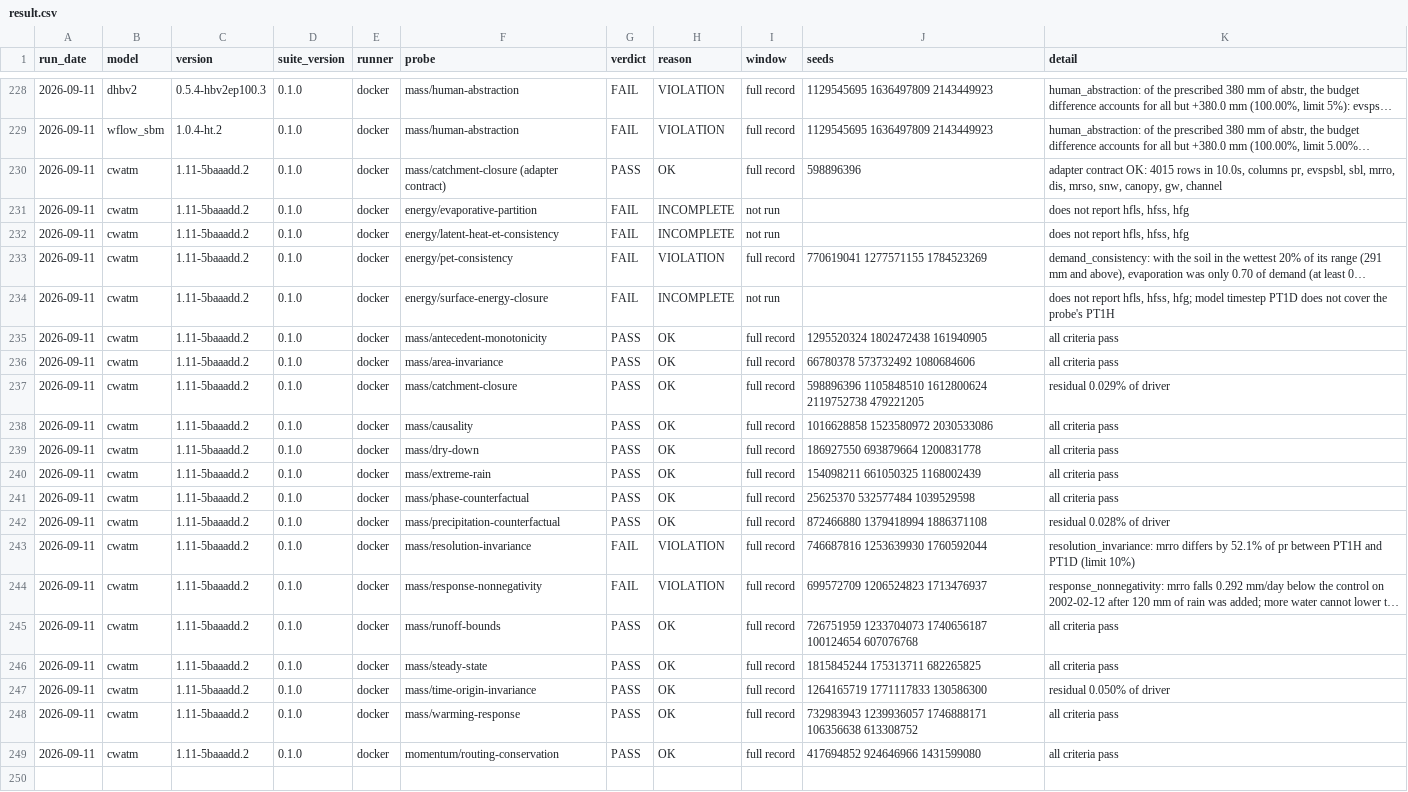
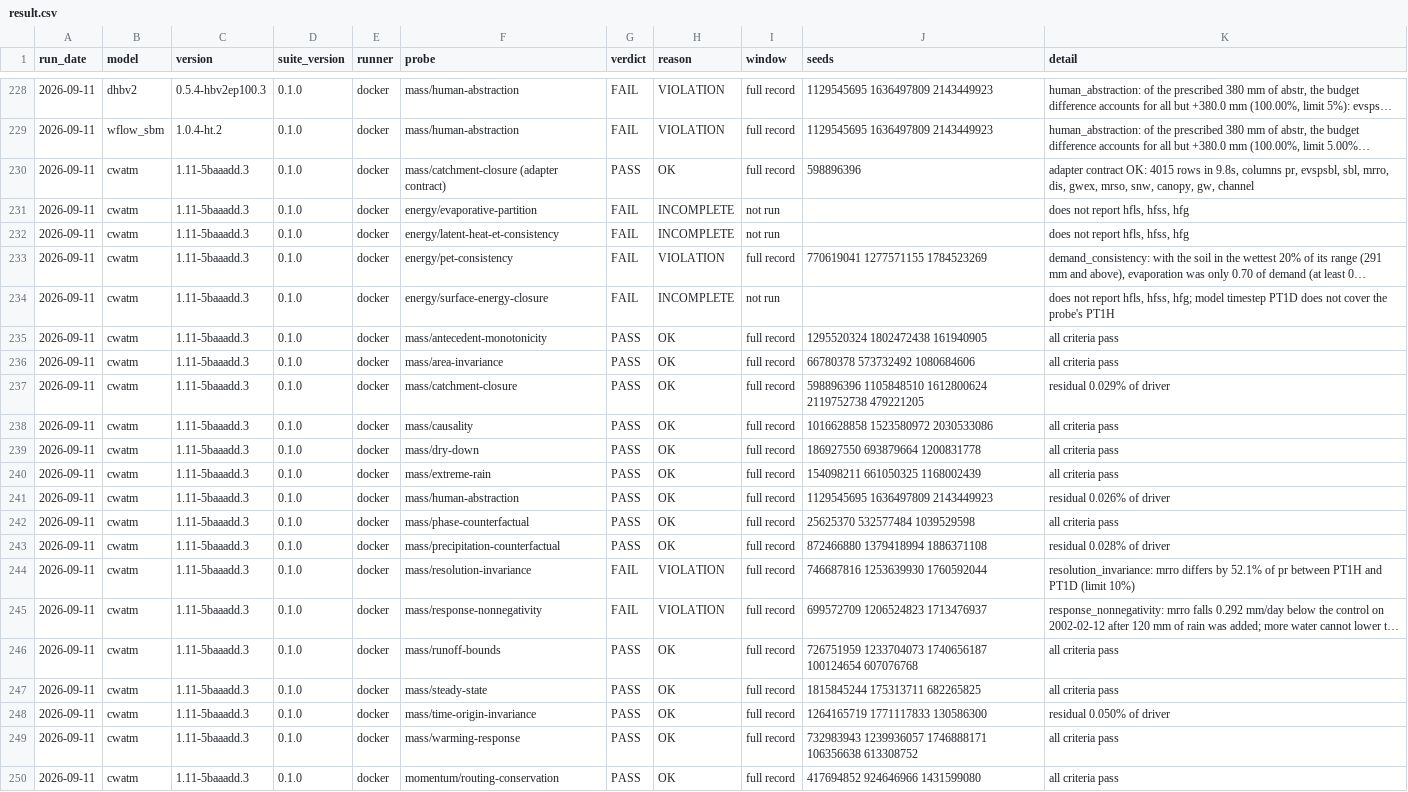
Before and after one commit to Flood-Lab/HydroTuring, a CSV file: models/result.csv, drawn as a sheet; only a part is shown, gaps mark what is left out; long unchanged cells end in …; addresses are those after the commit; the diff names each change by its address in the sheet, - before the commit and + after, or states it on an @@ line.

```diff
--- a/models/result.csv
+++ b/models/result.csv
-C230:C240 (version): 1.11-5baaadd.2
+C230:C240 (version): 1.11-5baaadd.3
-K230 (detail): …rows in 10.0s, columns pr, evspsbl, sbl, mrro, dis, mrso, snw,…
+K230 (detail): …rows in 9.8s, columns pr, evspsbl, sbl, mrro, dis, gwex, mrso, snw,…
+row 241: 2026-09-11 | cwatm | 1.11-5baaadd.3 | 0.1.0 | docker | mass/human-abstraction | PASS | OK | full record | 1129545695 1636497809 2143449923 | residual 0.026% of driver
-C242:C250 (version): 1.11-5baaadd.2
+C242:C250 (version): 1.11-5baaadd.3
```
Also changed, not shown: 6 other files.
